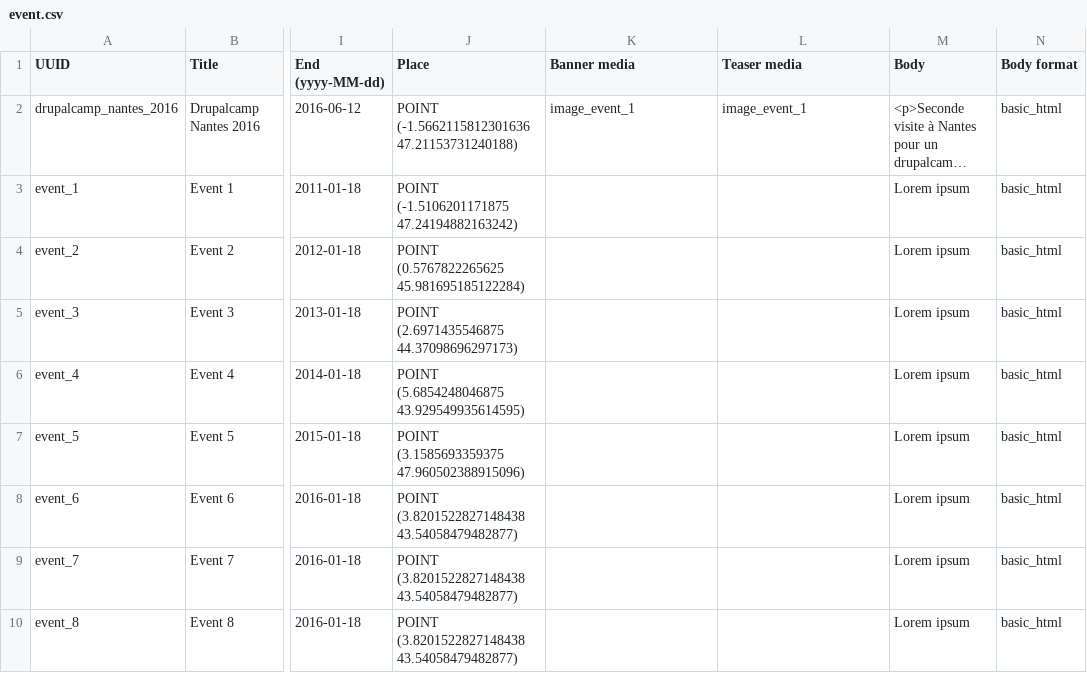
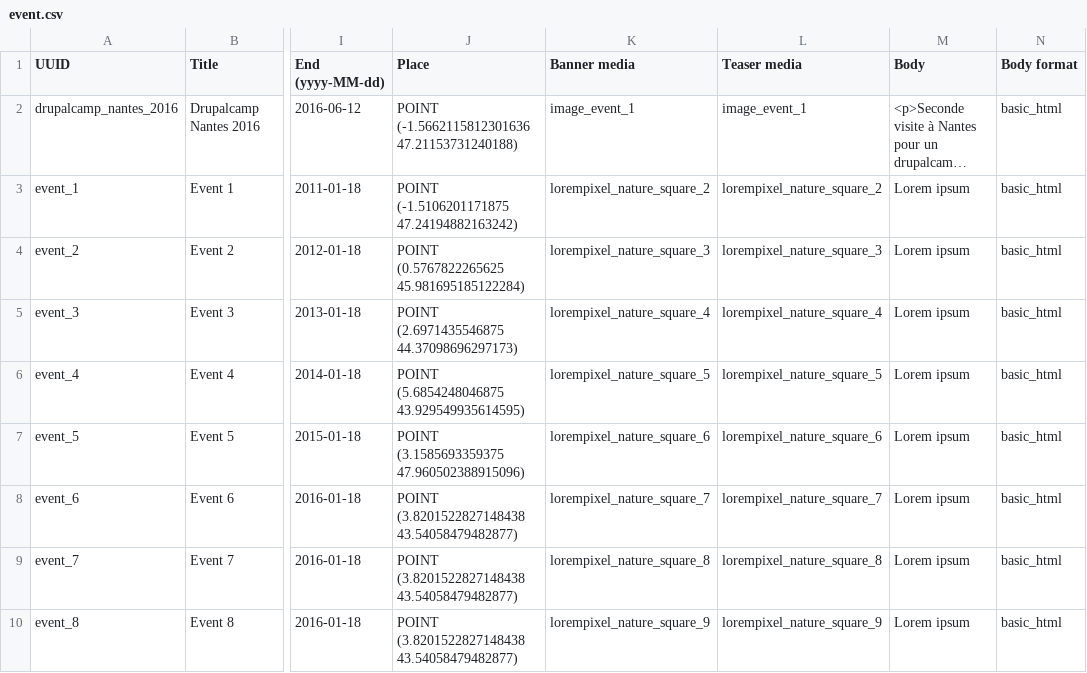
Before and after one commit to Drupal-FR/site-drupalfr, a CSV file: www/modules/custom/drupalfr_migrate/migrations/data/event.csv, drawn as a sheet; only a part is shown, gaps mark what is left out; long unchanged cells end in …; the diff names each change by its address in the sheet, - before the commit and + after, or states it on an @@ line.

```diff
--- a/www/modules/custom/drupalfr_migrate/migrations/data/event.csv
+++ b/www/modules/custom/drupalfr_migrate/migrations/data/event.csv
-K3 (Banner media): (empty)
+K3 (Banner media): lorempixel_nature_square_2
-L3 (Teaser media): (empty)
+L3 (Teaser media): lorempixel_nature_square_2
-K4 (Banner media): (empty)
+K4 (Banner media): lorempixel_nature_square_3
-L4 (Teaser media): (empty)
+L4 (Teaser media): lorempixel_nature_square_3
-K5 (Banner media): (empty)
+K5 (Banner media): lorempixel_nature_square_4
-L5 (Teaser media): (empty)
+L5 (Teaser media): lorempixel_nature_square_4
-K6 (Banner media): (empty)
+K6 (Banner media): lorempixel_nature_square_5
-L6 (Teaser media): (empty)
+L6 (Teaser media): lorempixel_nature_square_5
-K7 (Banner media): (empty)
+K7 (Banner media): lorempixel_nature_square_6
-L7 (Teaser media): (empty)
+L7 (Teaser media): lorempixel_nature_square_6
-K8 (Banner media): (empty)
+K8 (Banner media): lorempixel_nature_square_7
-L8 (Teaser media): (empty)
+L8 (Teaser media): lorempixel_nature_square_7
-K9 (Banner media): (empty)
+K9 (Banner media): lorempixel_nature_square_8
-L9 (Teaser media): (empty)
+L9 (Teaser media): lorempixel_nature_square_8
-K10 (Banner media): (empty)
+K10 (Banner media): lorempixel_nature_square_9
-L10 (Teaser media): (empty)
+L10 (Teaser media): lorempixel_nature_square_9
```
Also changed, not shown: www/modules/custom/drupalfr_migrate/migrations/data/local_group.csv, www/modules/custom/drupalfr_migrate/migrations/data/media.csv, 2 other files.
